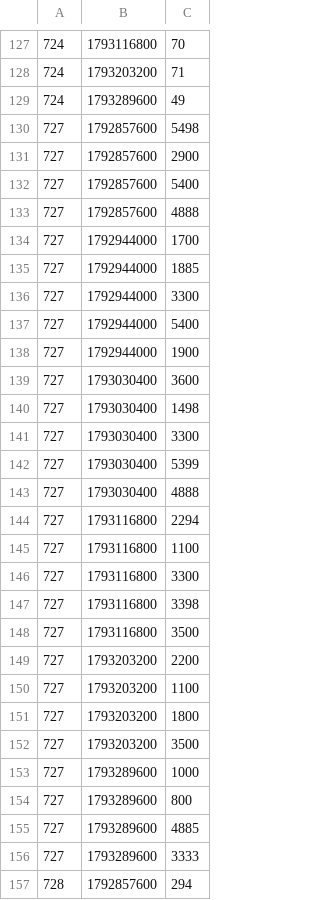
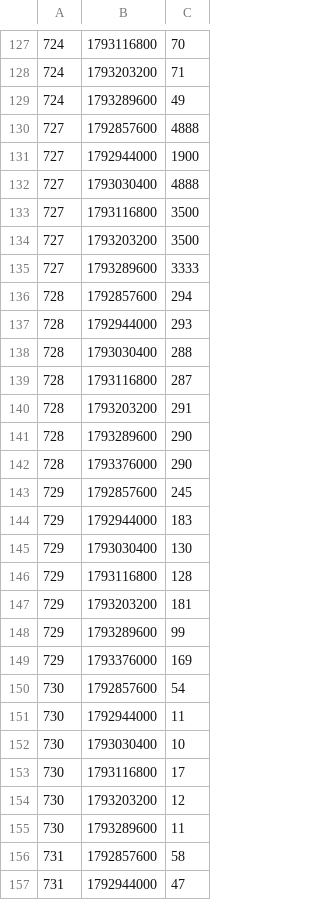
Before and after one commit to zdudao/shelllab-ah, a CSV file: prices.csv (was incoming/1761777600-test.csv), drawn as a sheet; only a part is shown, gaps mark what is left out; the shorter side is filled out with more unchanged rows; the diff covers the shown part only.

Commit message:
合并投稿 2026-10-29 19:51 UTC

```diff
--- a/incoming/1761777600-test.csv
+++ b/prices.csv
@@ -129,28 +129,7 @@
 724,1793289600,49
-727,1792857600,5498
-727,1792857600,2900
-727,1792857600,5400
 727,1792857600,4888
-727,1792944000,1700
-727,1792944000,1885
-727,1792944000,3300
-727,1792944000,5400
 727,1792944000,1900
-727,1793030400,3600
-727,1793030400,1498
-727,1793030400,3300
-727,1793030400,5399
 727,1793030400,4888
-727,1793116800,2294
-727,1793116800,1100
-727,1793116800,3300
-727,1793116800,3398
 727,1793116800,3500
-727,1793203200,2200
-727,1793203200,1100
-727,1793203200,1800
 727,1793203200,3500
-727,1793289600,1000
-727,1793289600,800
-727,1793289600,4885
 727,1793289600,3333
```
Also changed, not shown: 18 removed rows and 2 edited cells elsewhere in this file.
